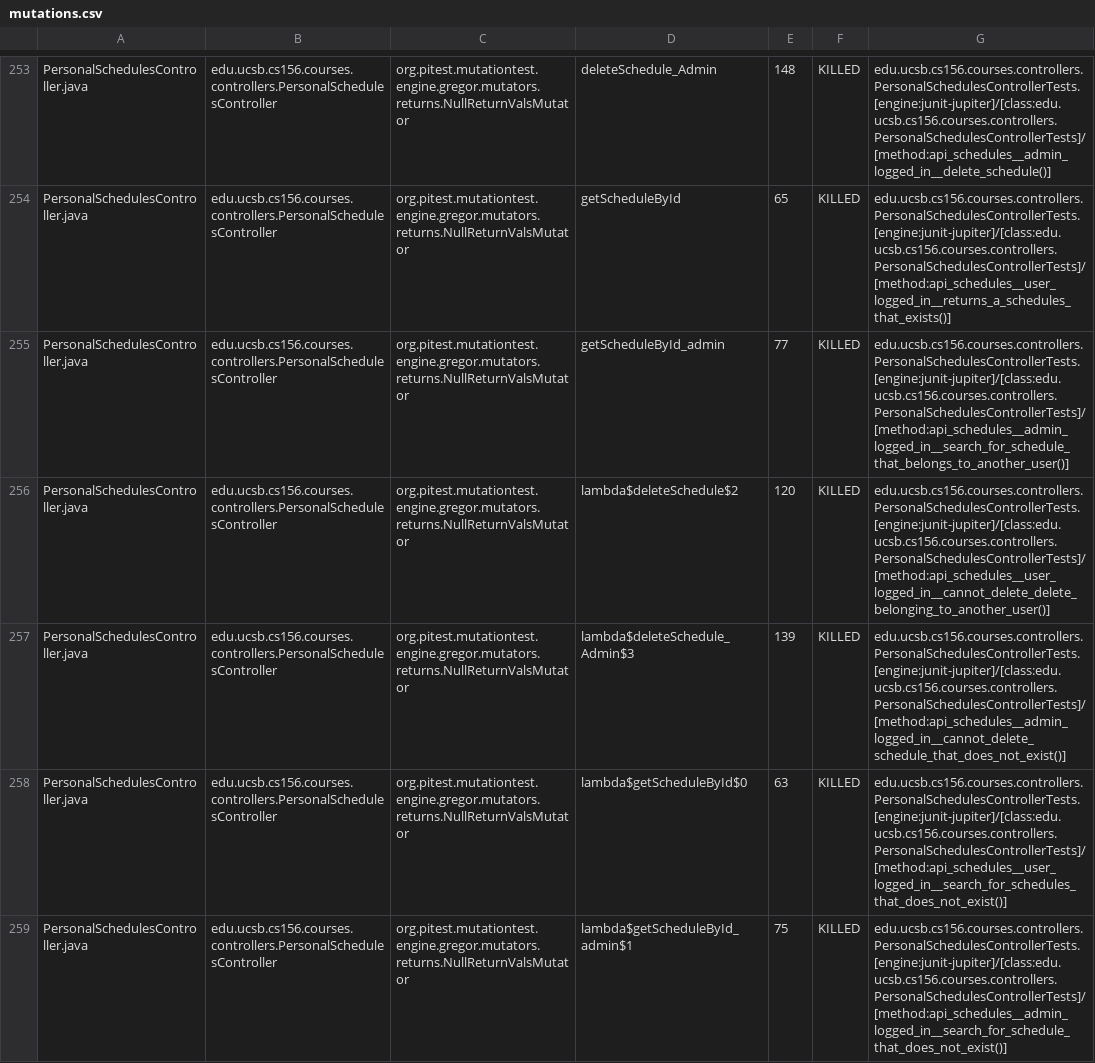
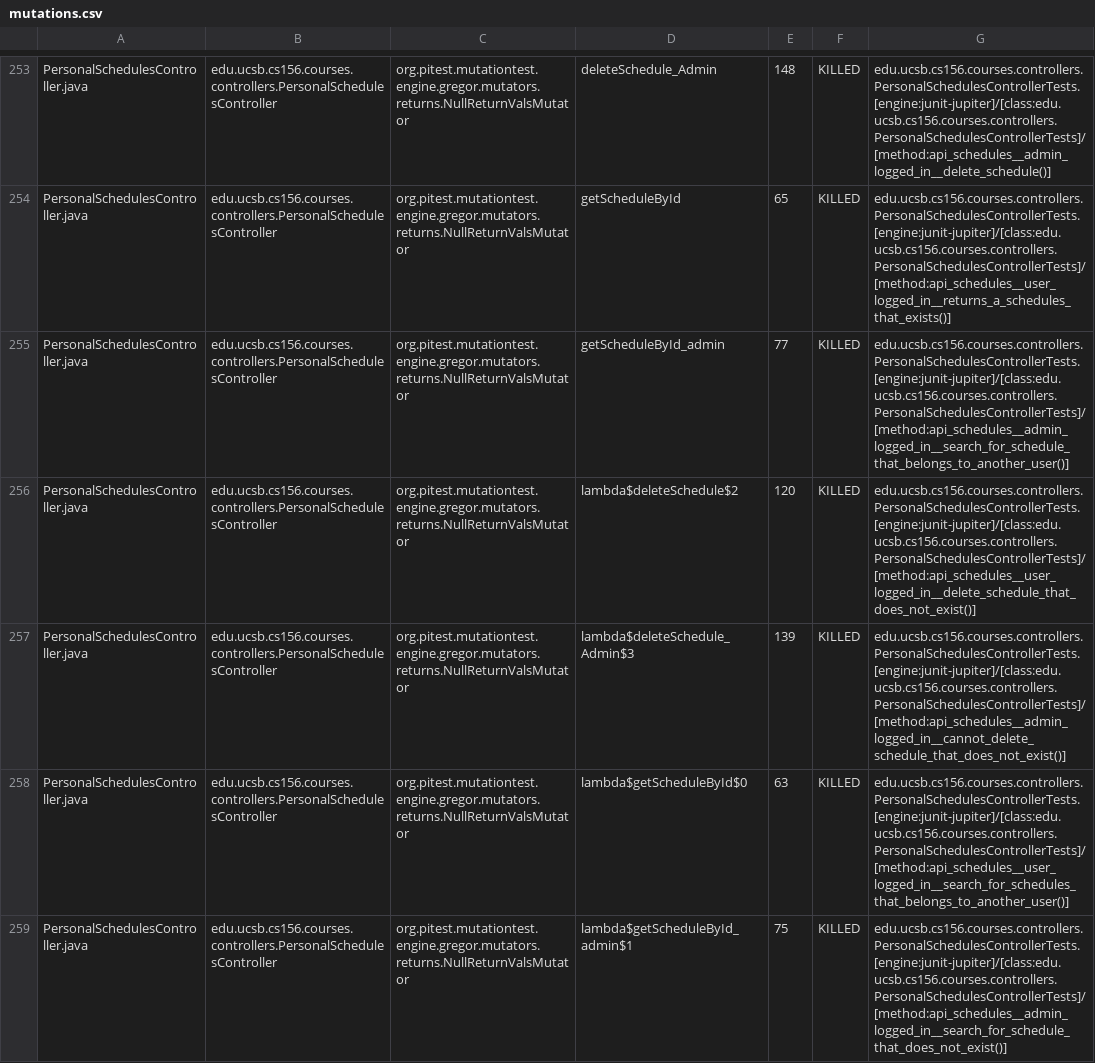
Before and after one commit to ucsb-cs156-s26/proj-courses-s26-03, a CSV file: prs/32/pitest/mutations.csv, drawn as a sheet; only a part is shown, gaps mark what is left out; the diff covers the shown part only.

Commit message:
Deploying to gh-pages from @ ucsb-cs156-s26/proj-courses-s26-03@909318f093d61afdc8b693bf3395622487d06712 🚀

```diff
--- a/prs/32/pitest/mutations.csv
+++ b/prs/32/pitest/mutations.csv
@@ -255,5 +255,5 @@ PersonalSchedulesController.java,edu.ucsb.cs156.courses.controllers.PersonalSche
 PersonalSchedulesController.java,edu.ucsb.cs156.courses.controllers.PersonalSchedulesController,org.pitest.mutationtest.engine.gregor.mutators.returns.NullReturnValsMutator,getScheduleById_admin,77,KILLED,edu.ucsb.cs156.courses.controllers.PersonalSchedulesControllerTests.[engine:junit-jupiter]/[class:edu.ucsb.cs156.courses.controllers.PersonalSchedulesControllerTests]/[method:api_schedules__admin_logged_in__search_for_schedule_that_belongs_to_another_user()]
-PersonalSchedulesController.java,edu.ucsb.cs156.courses.controllers.PersonalSchedulesController,org.pitest.mutationtest.engine.gregor.mutators.returns.NullReturnValsMutator,lambda$deleteSchedule$2,120,KILLED,edu.ucsb.cs156.courses.controllers.PersonalSchedulesControllerTests.[engine:junit-jupiter]/[class:edu.ucsb.cs156.courses.controllers.PersonalSchedulesControllerTests]/[method:api_schedules__user_logged_in__cannot_delete_delete_belonging_to_another_user()]
+PersonalSchedulesController.java,edu.ucsb.cs156.courses.controllers.PersonalSchedulesController,org.pitest.mutationtest.engine.gregor.mutators.returns.NullReturnValsMutator,lambda$deleteSchedule$2,120,KILLED,edu.ucsb.cs156.courses.controllers.PersonalSchedulesControllerTests.[engine:junit-jupiter]/[class:edu.ucsb.cs156.courses.controllers.PersonalSchedulesControllerTests]/[method:api_schedules__user_logged_in__delete_schedule_that_does_not_exist()]
 PersonalSchedulesController.java,edu.ucsb.cs156.courses.controllers.PersonalSchedulesController,org.pitest.mutationtest.engine.gregor.mutators.returns.NullReturnValsMutator,lambda$deleteSchedule_Admin$3,139,KILLED,edu.ucsb.cs156.courses.controllers.PersonalSchedulesControllerTests.[engine:junit-jupiter]/[class:edu.ucsb.cs156.courses.controllers.PersonalSchedulesControllerTests]/[method:api_schedules__admin_logged_in__cannot_delete_schedule_that_does_not_exist()]
-PersonalSchedulesController.java,edu.ucsb.cs156.courses.controllers.PersonalSchedulesController,org.pitest.mutationtest.engine.gregor.mutators.returns.NullReturnValsMutator,lambda$getScheduleById$0,63,KILLED,edu.ucsb.cs156.courses.controllers.PersonalSchedulesControllerTests.[engine:junit-jupiter]/[class:edu.ucsb.cs156.courses.controllers.PersonalSchedulesControllerTests]/[method:api_schedules__user_logged_in__search_for_schedules_that_does_not_exist()]
+PersonalSchedulesController.java,edu.ucsb.cs156.courses.controllers.PersonalSchedulesController,org.pitest.mutationtest.engine.gregor.mutators.returns.NullReturnValsMutator,lambda$getScheduleById$0,63,KILLED,edu.ucsb.cs156.courses.controllers.PersonalSchedulesControllerTests.[engine:junit-jupiter]/[class:edu.ucsb.cs156.courses.controllers.PersonalSchedulesControllerTests]/[method:api_schedules__user_logged_in__search_for_schedules_that_belongs_to_another_user()]
 PersonalSchedulesController.java,edu.ucsb.cs156.courses.controllers.PersonalSchedulesController,org.pitest.mutationtest.engine.gregor.mutators.returns.NullReturnValsMutator,lambda$getScheduleById_admin$1,75,KILLED,edu.ucsb.cs156.courses.controllers.PersonalSchedulesControllerTests.[engine:junit-jupiter]/[class:edu.ucsb.cs156.courses.controllers.PersonalSchedulesControllerTests]/[method:api_schedules__admin_logged_in__search_for_schedule_that_does_not_exist()]
```
Also changed, not shown: 53 edited cells elsewhere in this file, 54 other files.
